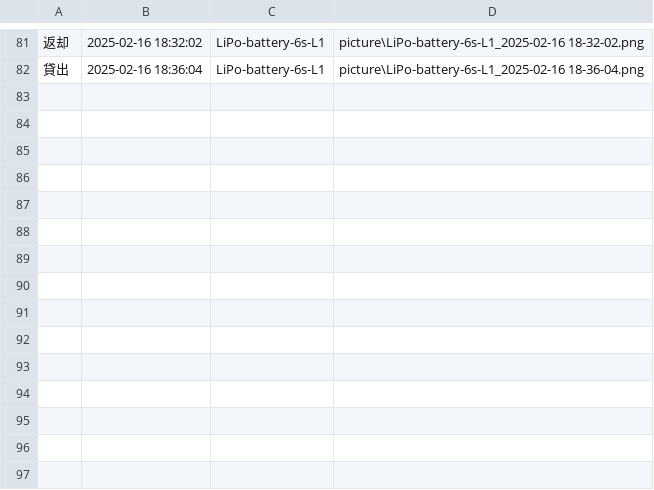
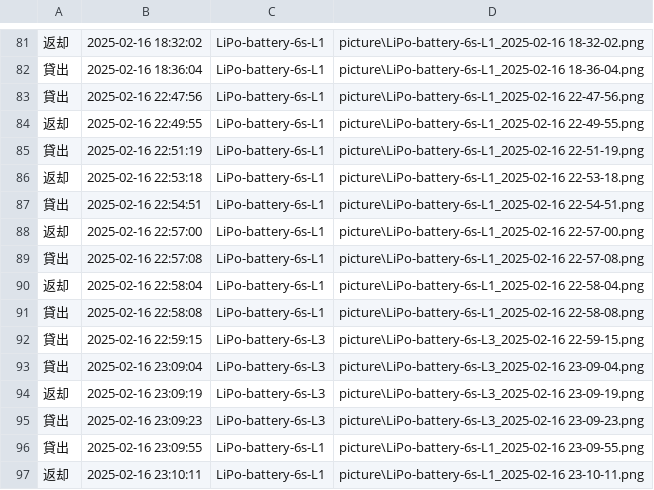
Before and after one commit to hisa11/QRmanager, a CSV file: log.csv, drawn as a sheet; only a part is shown, gaps mark what is left out; the diff names each change by its address in the sheet, - before the commit and + after, or states it on an @@ line.

```diff
--- a/log.csv
+++ b/log.csv
+row 83: 貸出 | 2025-02-16 22:47:56 | LiPo-battery-6s-L1 | picture\LiPo-battery-6s-L1_2025-02-16 22-47-56.png
+row 84: 返却 | 2025-02-16 22:49:55 | LiPo-battery-6s-L1 | picture\LiPo-battery-6s-L1_2025-02-16 22-49-55.png
+row 85: 貸出 | 2025-02-16 22:51:19 | LiPo-battery-6s-L1 | picture\LiPo-battery-6s-L1_2025-02-16 22-51-19.png
+row 86: 返却 | 2025-02-16 22:53:18 | LiPo-battery-6s-L1 | picture\LiPo-battery-6s-L1_2025-02-16 22-53-18.png
+row 87: 貸出 | 2025-02-16 22:54:51 | LiPo-battery-6s-L1 | picture\LiPo-battery-6s-L1_2025-02-16 22-54-51.png
+row 88: 返却 | 2025-02-16 22:57:00 | LiPo-battery-6s-L1 | picture\LiPo-battery-6s-L1_2025-02-16 22-57-00.png
+row 89: 貸出 | 2025-02-16 22:57:08 | LiPo-battery-6s-L1 | picture\LiPo-battery-6s-L1_2025-02-16 22-57-08.png
+row 90: 返却 | 2025-02-16 22:58:04 | LiPo-battery-6s-L1 | picture\LiPo-battery-6s-L1_2025-02-16 22-58-04.png
+row 91: 貸出 | 2025-02-16 22:58:08 | LiPo-battery-6s-L1 | picture\LiPo-battery-6s-L1_2025-02-16 22-58-08.png
+row 92: 貸出 | 2025-02-16 22:59:15 | LiPo-battery-6s-L3 | picture\LiPo-battery-6s-L3_2025-02-16 22-59-15.png
+row 93: 貸出 | 2025-02-16 23:09:04 | LiPo-battery-6s-L3 | picture\LiPo-battery-6s-L3_2025-02-16 23-09-04.png
+row 94: 返却 | 2025-02-16 23:09:19 | LiPo-battery-6s-L3 | picture\LiPo-battery-6s-L3_2025-02-16 23-09-19.png
+row 95: 貸出 | 2025-02-16 23:09:23 | LiPo-battery-6s-L3 | picture\LiPo-battery-6s-L3_2025-02-16 23-09-23.png
+row 96: 貸出 | 2025-02-16 23:09:55 | LiPo-battery-6s-L1 | picture\LiPo-battery-6s-L1_2025-02-16 23-09-55.png
+row 97: 返却 | 2025-02-16 23:10:11 | LiPo-battery-6s-L1 | picture\LiPo-battery-6s-L1_2025-02-16 23-10-11.png
```
Also changed, not shown: 16 other files.
